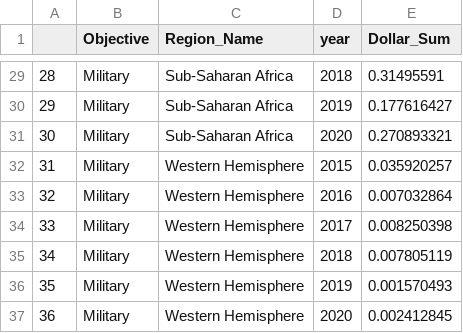
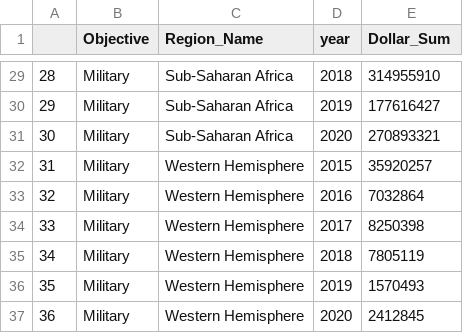
Before and after one commit to theyaoxiao/US_Foreign_Assistance, a CSV file: data/d3data_military.csv, drawn as a sheet; only a part is shown, gaps mark what is left out; the diff covers the shown part only.

```diff
--- a/data/d3data_military.csv
+++ b/data/d3data_military.csv
@@ -29,9 +29,9 @@
-"28","Military","Sub-Saharan Africa",2018,0.31495591
-"29","Military","Sub-Saharan Africa",2019,0.177616427
-"30","Military","Sub-Saharan Africa",2020,0.270893321
-"31","Military","Western Hemisphere",2015,0.035920257
-"32","Military","Western Hemisphere",2016,0.007032864
-"33","Military","Western Hemisphere",2017,0.008250398
-"34","Military","Western Hemisphere",2018,0.007805119
-"35","Military","Western Hemisphere",2019,0.001570493
-"36","Military","Western Hemisphere",2020,0.002412845
+"28","Military","Sub-Saharan Africa",2018,314955910
+"29","Military","Sub-Saharan Africa",2019,177616427
+"30","Military","Sub-Saharan Africa",2020,270893321
+"31","Military","Western Hemisphere",2015,35920257
+"32","Military","Western Hemisphere",2016,7032864
+"33","Military","Western Hemisphere",2017,8250398
+"34","Military","Western Hemisphere",2018,7805119
+"35","Military","Western Hemisphere",2019,1570493
+"36","Military","Western Hemisphere",2020,2412845
```
Also changed, not shown: 27 edited cells elsewhere in this file, data/d3data_economic.csv.
